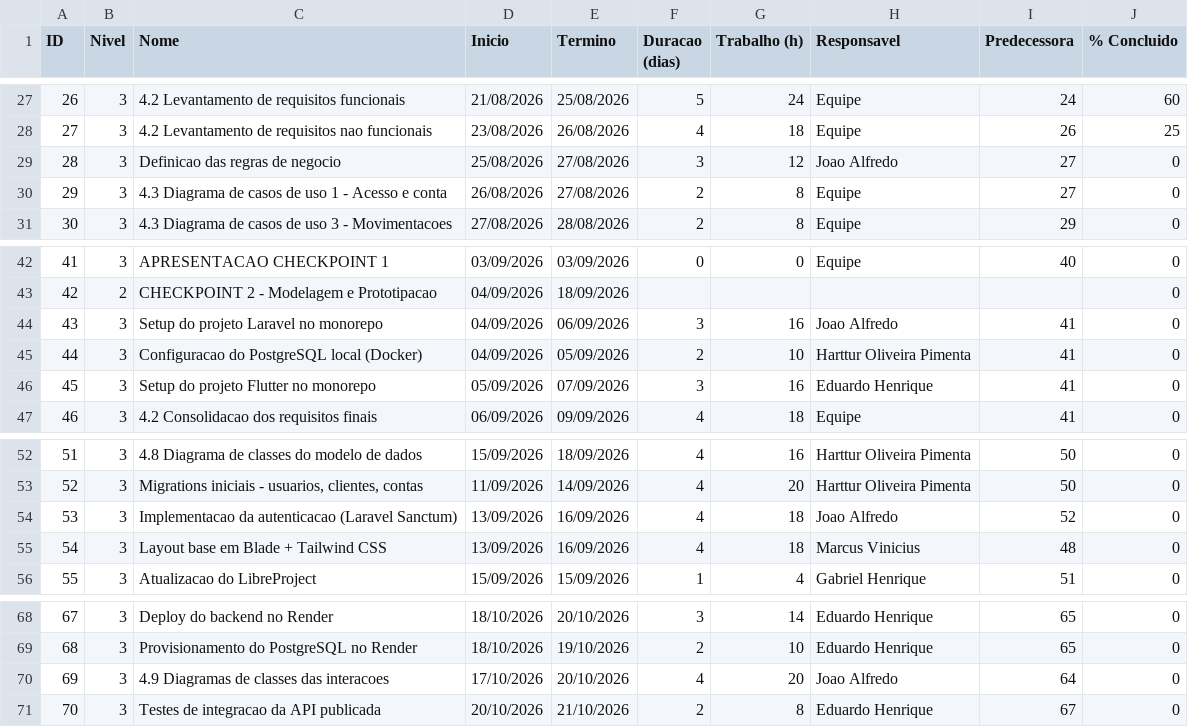
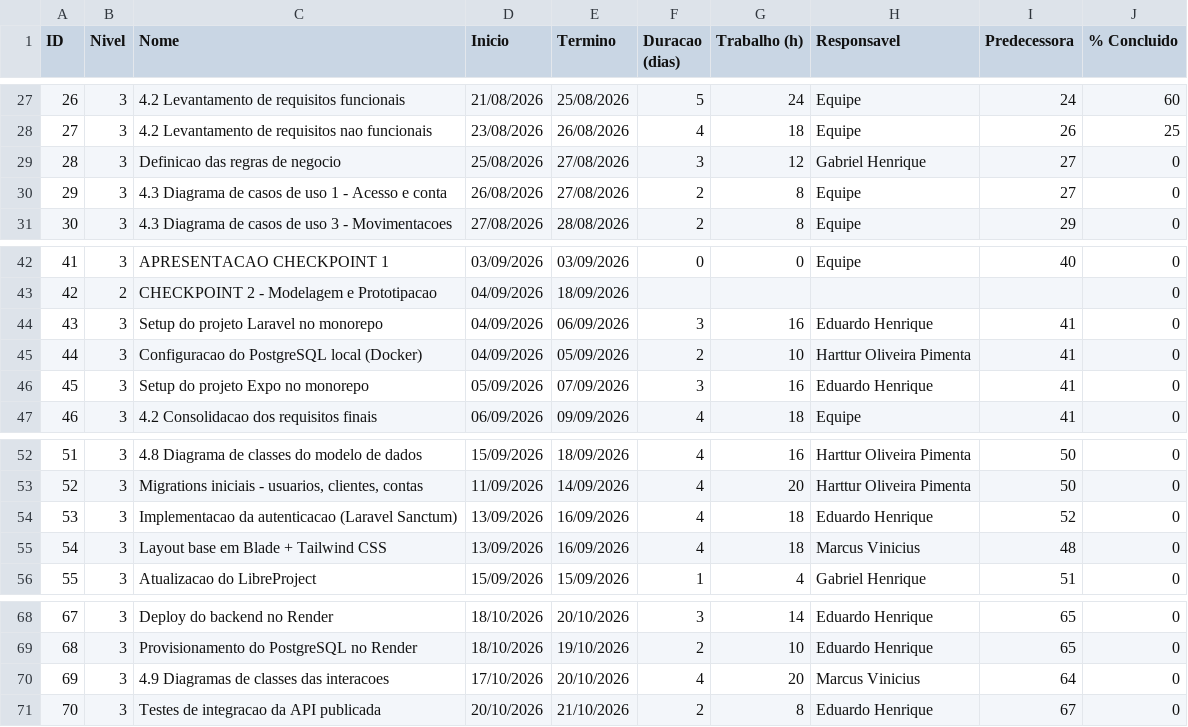
Before and after one commit to EduCafilista/Fluxo-Bank, a CSV file: Documentação/libreproject/cronograma-fluxo.csv, drawn as a sheet; only a part is shown, gaps mark what is left out; the diff covers the shown part only.

Commit message:
refactor: saida de integrante - redistribuicao de tarefas, correcao da stack mobile (React Native/Expo) e migracao para EduCafilista/Fluxo-Bank

```diff
--- a/Documentação/libreproject/cronograma-fluxo.csv
+++ b/Documentação/libreproject/cronograma-fluxo.csv
@@ -28,3 +28,3 @@
 27;3;4.2 Levantamento de requisitos nao funcionais;23/08/2026;26/08/2026;4;18;Equipe;26;25
-28;3;Definicao das regras de negocio;25/08/2026;27/08/2026;3;12;Joao Alfredo;27;0
+28;3;Definicao das regras de negocio;25/08/2026;27/08/2026;3;12;Gabriel Henrique;27;0
 29;3;4.3 Diagrama de casos de uso 1 - Acesso e conta;26/08/2026;27/08/2026;2;8;Equipe;27;0
@@ -43,5 +43,5 @@
 42;2;CHECKPOINT 2 - Modelagem e Prototipacao;04/09/2026;18/09/2026;;;;;0
-43;3;Setup do projeto Laravel no monorepo;04/09/2026;06/09/2026;3;16;Joao Alfredo;41;0
+43;3;Setup do projeto Laravel no monorepo;04/09/2026;06/09/2026;3;16;Eduardo Henrique;41;0
 44;3;Configuracao do PostgreSQL local (Docker);04/09/2026;05/09/2026;2;10;Harttur Oliveira Pimenta;41;0
-45;3;Setup do projeto Flutter no monorepo;05/09/2026;07/09/2026;3;16;Eduardo Henrique;41;0
+45;3;Setup do projeto Expo no monorepo;05/09/2026;07/09/2026;3;16;Eduardo Henrique;41;0
 46;3;4.2 Consolidacao dos requisitos finais;06/09/2026;09/09/2026;4;18;Equipe;41;0
@@ -53,3 +53,3 @@
 52;3;Migrations iniciais - usuarios, clientes, contas;11/09/2026;14/09/2026;4;20;Harttur Oliveira Pimenta;50;0
-53;3;Implementacao da autenticacao (Laravel Sanctum);13/09/2026;16/09/2026;4;18;Joao Alfredo;52;0
+53;3;Implementacao da autenticacao (Laravel Sanctum);13/09/2026;16/09/2026;4;18;Eduardo Henrique;52;0
 54;3;Layout base em Blade + Tailwind CSS;13/09/2026;16/09/2026;4;18;Marcus Vinicius;48;0
@@ -69,3 +69,3 @@
 68;3;Provisionamento do PostgreSQL no Render;18/10/2026;19/10/2026;2;10;Eduardo Henrique;65;0
-69;3;4.9 Diagramas de classes das interacoes;17/10/2026;20/10/2026;4;20;Joao Alfredo;64;0
+69;3;4.9 Diagramas de classes das interacoes;17/10/2026;20/10/2026;4;20;Marcus Vinicius;64;0
 70;3;Testes de integracao da API publicada;20/10/2026;21/10/2026;2;8;Eduardo Henrique;67;0
```
Also changed, not shown: 15 edited cells elsewhere in this file, 8 other files.
